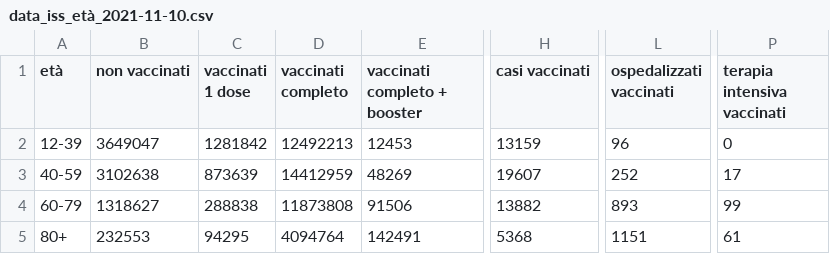
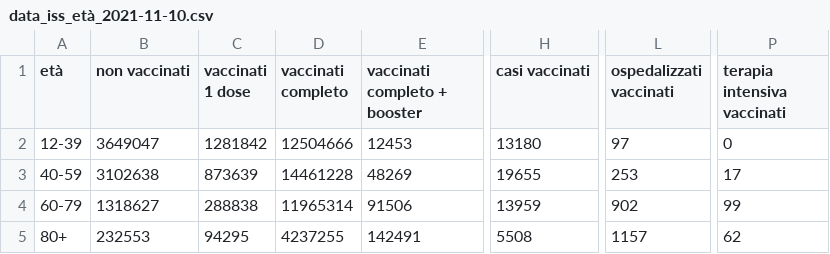
Before and after one commit to apalladi/covid_vaccini_monitoraggio, a CSV file: dati/data_iss_età_2021-11-10.csv, drawn as a sheet; only a part is shown, gaps mark what is left out; the diff names each change by its address in the sheet, - before the commit and + after, or states it on an @@ line.

Commit message:
aggiunti i booster

```diff
--- a/dati/data_iss_età_2021-11-10.csv
+++ b/dati/data_iss_età_2021-11-10.csv
-D2 (vaccinati completo): 12492213
+D2 (vaccinati completo): 12504666
-H2 (casi vaccinati): 13159
+H2 (casi vaccinati): 13180
-L2 (ospedalizzati vaccinati): 96
+L2 (ospedalizzati vaccinati): 97
-D3 (vaccinati completo): 14412959
+D3 (vaccinati completo): 14461228
-H3 (casi vaccinati): 19607
+H3 (casi vaccinati): 19655
-L3 (ospedalizzati vaccinati): 252
+L3 (ospedalizzati vaccinati): 253
-D4 (vaccinati completo): 11873808
+D4 (vaccinati completo): 11965314
-H4 (casi vaccinati): 13882
+H4 (casi vaccinati): 13959
-L4 (ospedalizzati vaccinati): 893
+L4 (ospedalizzati vaccinati): 902
-D5 (vaccinati completo): 4094764
+D5 (vaccinati completo): 4237255
-H5 (casi vaccinati): 5368
+H5 (casi vaccinati): 5508
-L5 (ospedalizzati vaccinati): 1151
+L5 (ospedalizzati vaccinati): 1157
-P5 (terapia intensiva vaccinati): 61
+P5 (terapia intensiva vaccinati): 62
```
Also changed, not shown: dati/dati_ISS_complessivi.csv, 1 other file.
